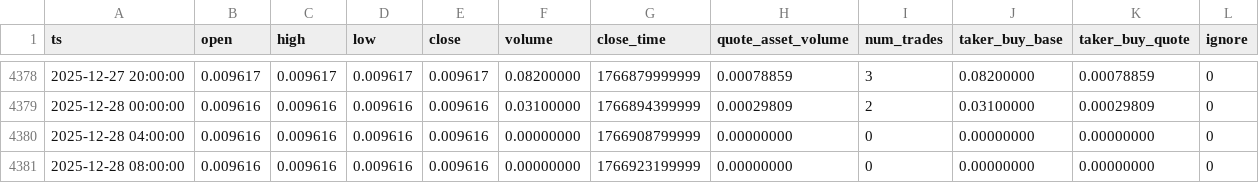
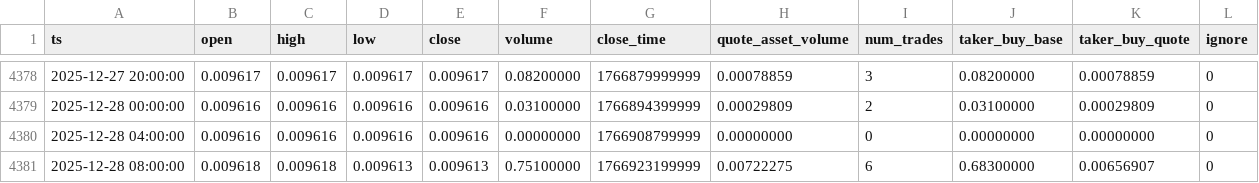
Before and after one commit to McNultyyy/BTC-Pair-OrderBlock-Finder, a CSV file: data/raw/BNBBTC_4h.csv, drawn as a sheet; only a part is shown, gaps mark what is left out.

```diff
--- a/data/raw/BNBBTC_4h.csv
+++ b/data/raw/BNBBTC_4h.csv
@@ -4380,2 +4380,2 @@ ts,open,high,low,close,volume,close_time,quote_asset_volume,num_trades,taker_buy
 2025-12-28 04:00:00,0.009616,0.009616,0.009616,0.009616,0.00000000,1766908799999,0.00000000,0,0.00000000,0.00000000,0
-2025-12-28 08:00:00,0.009616,0.009616,0.009616,0.009616,0.00000000,1766923199999,0.00000000,0,0.00000000,0.00000000,0
+2025-12-28 08:00:00,0.009618,0.009618,0.009613,0.009613,0.75100000,1766923199999,0.00722275,6,0.68300000,0.00656907,0
```
